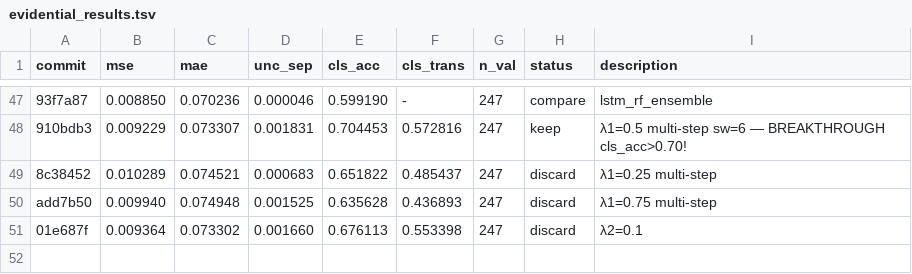
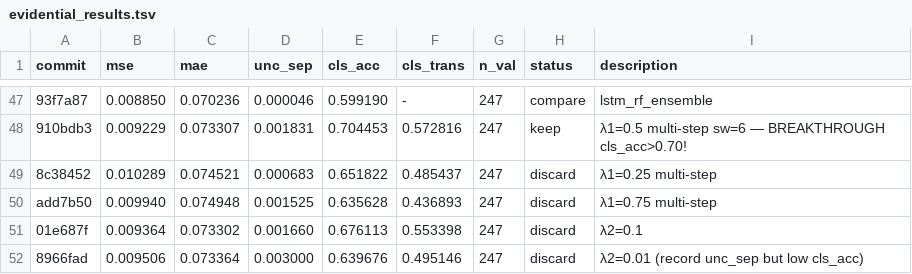
Before and after one commit to jayscpu/autosearch, a TSV file: evidential/evidential_results.tsv, drawn as a sheet; only a part is shown, gaps mark what is left out.

Commit message:
exp 54: λ2=0.01 — unc_sep=+0.003 cls_acc=0.640 [discard]

```diff
--- a/evidential/evidential_results.tsv
+++ b/evidential/evidential_results.tsv
@@ -51 +51,2 @@ add7b50	0.009940	0.074948	0.001525	0.635628	0.436893	247	discard	λ1=0.75 multi-
 01e687f	0.009364	0.073302	0.001660	0.676113	0.553398	247	discard	λ2=0.1
+8966fad	0.009506	0.073364	0.003000	0.639676	0.495146	247	discard	λ2=0.01 (record unc_sep but low cls_acc)
```
